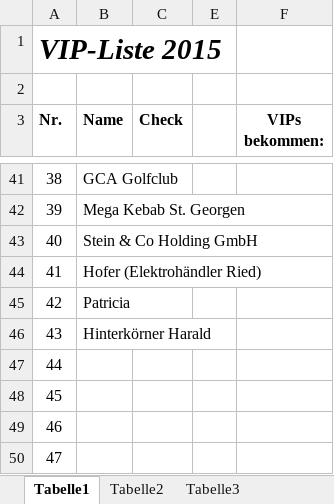
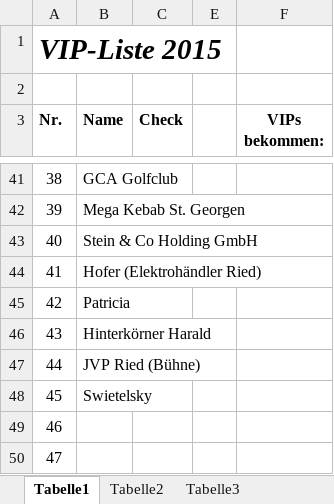
Before and after one commit to Balestrano/glarea-nox, an Excel workbook: 2015/Sponsoring/VIP/VIP-Liste 2015.xlsx, sheet Tabelle1, drawn as a sheet; only a part is shown, gaps mark what is left out; values as stored, in another font and other column widths than the file's, no borders; the diff names each change by its address in the sheet, - before the commit and + after, or states it on an @@ line.

```diff
--- a/2015/Sponsoring/VIP/VIP-Liste 2015.xlsx (sheet Tabelle1)
+++ b/2015/Sponsoring/VIP/VIP-Liste 2015.xlsx (sheet Tabelle1)
-B47 (Name): (empty)
+B47 (Name): JVP Ried (Bühne)
-B48 (Name): (empty)
+B48 (Name): Swietelsky
```
